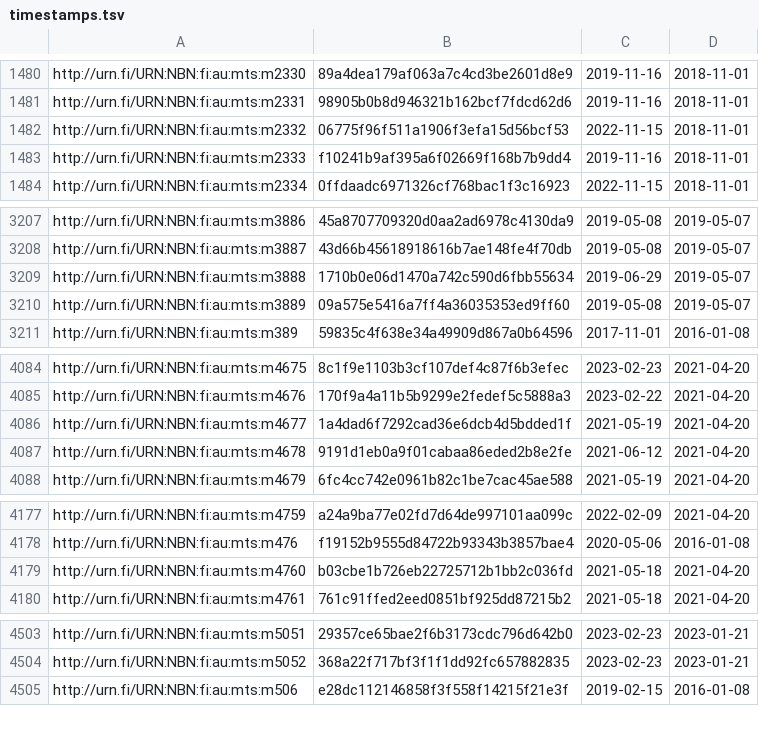
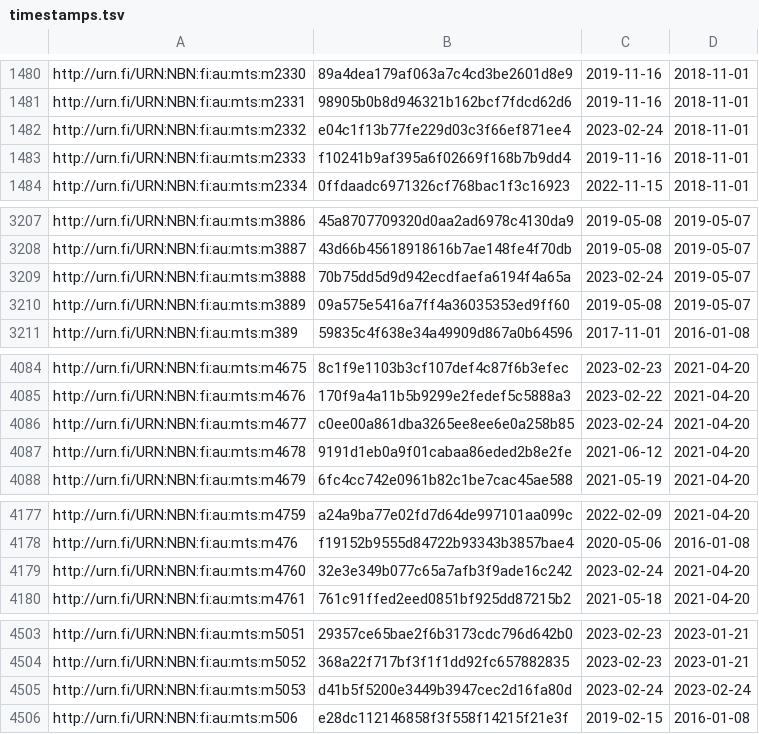
Before and after one commit to NatLibFi/Finto-data, a TSV file: vocabularies/metatietosanasto/timestamps.tsv, drawn as a sheet; only a part is shown, gaps mark what is left out; the diff covers the shown part only.

Commit message:
automaattipäivitys: metatietosanasto-julkaisuversio

```diff
--- a/vocabularies/metatietosanasto/timestamps.tsv
+++ b/vocabularies/metatietosanasto/timestamps.tsv
@@ -1481,3 +1481,3 @@ http://urn.fi/URN:NBN:fi:au:mts:m2330	89a4dea179af063a7c4cd3be2601d8e9	2019-11-1
 http://urn.fi/URN:NBN:fi:au:mts:m2331	98905b0b8d946321b162bcf7fdcd62d6	2019-11-16	2018-11-01
-http://urn.fi/URN:NBN:fi:au:mts:m2332	06775f96f511a1906f3efa15d56bcf53	2022-11-15	2018-11-01
+http://urn.fi/URN:NBN:fi:au:mts:m2332	e04c1f13b77fe229d03c3f66ef871ee4	2023-02-24	2018-11-01
 http://urn.fi/URN:NBN:fi:au:mts:m2333	f10241b9af395a6f02669f168b7b9dd4	2019-11-16	2018-11-01
@@ -3208,3 +3208,3 @@ http://urn.fi/URN:NBN:fi:au:mts:m3886	45a8707709320d0aa2ad6978c4130da9	2019-05-0
 http://urn.fi/URN:NBN:fi:au:mts:m3887	43d66b45618918616b7ae148fe4f70db	2019-05-08	2019-05-07
-http://urn.fi/URN:NBN:fi:au:mts:m3888	1710b0e06d1470a742c590d6fbb55634	2019-06-29	2019-05-07
+http://urn.fi/URN:NBN:fi:au:mts:m3888	70b75dd5d9d942ecdfaefa6194f4a65a	2023-02-24	2019-05-07
 http://urn.fi/URN:NBN:fi:au:mts:m3889	09a575e5416a7ff4a36035353ed9ff60	2019-05-08	2019-05-07
@@ -4085,3 +4085,3 @@ http://urn.fi/URN:NBN:fi:au:mts:m4675	8c1f9e1103b3cf107def4c87f6b3efec	2023-02-2
 http://urn.fi/URN:NBN:fi:au:mts:m4676	170f9a4a11b5b9299e2fedef5c5888a3	2023-02-22	2021-04-20
-http://urn.fi/URN:NBN:fi:au:mts:m4677	1a4dad6f7292cad36e6dcb4d5bdded1f	2021-05-19	2021-04-20
+http://urn.fi/URN:NBN:fi:au:mts:m4677	c0ee00a861dba3265ee8ee6e0a258b85	2023-02-24	2021-04-20
 http://urn.fi/URN:NBN:fi:au:mts:m4678	9191d1eb0a9f01cabaa86eded2b8e2fe	2021-06-12	2021-04-20
@@ -4178,3 +4178,3 @@ http://urn.fi/URN:NBN:fi:au:mts:m4759	a24a9ba77e02fd7d64de997101aa099c	2022-02-0
 http://urn.fi/URN:NBN:fi:au:mts:m476	f19152b9555d84722b93343b3857bae4	2020-05-06	2016-01-08
-http://urn.fi/URN:NBN:fi:au:mts:m4760	b03cbe1b726eb22725712b1bb2c036fd	2021-05-18	2021-04-20
+http://urn.fi/URN:NBN:fi:au:mts:m4760	32e3e349b077c65a7afb3f9ade16c242	2023-02-24	2021-04-20
 http://urn.fi/URN:NBN:fi:au:mts:m4761	761c91ffed2eed0851bf925dd87215b2	2021-05-18	2021-04-20
@@ -4504,2 +4504,3 @@ http://urn.fi/URN:NBN:fi:au:mts:m5051	29357ce65bae2f6b3173cdc796d642b0	2023-02-2
 http://urn.fi/URN:NBN:fi:au:mts:m5052	368a22f717bf3f1f1dd92fc657882835	2023-02-23	2023-01-21
+http://urn.fi/URN:NBN:fi:au:mts:m5053	d41b5f5200e3449b3947cec2d16fa80d	2023-02-24	2023-02-24
 http://urn.fi/URN:NBN:fi:au:mts:m506	e28dc112146858f3f558f14215f21e3f	2019-02-15	2016-01-08
```
Also changed, not shown: 6 edited cells elsewhere in this file, 2 other files.
